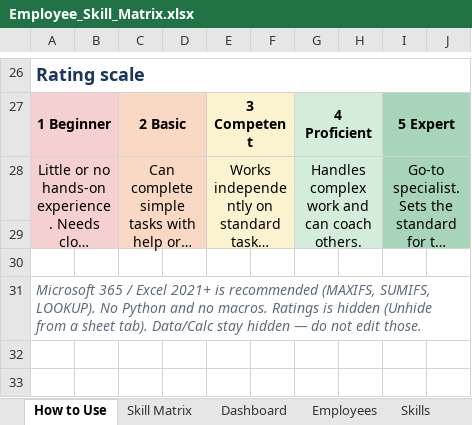
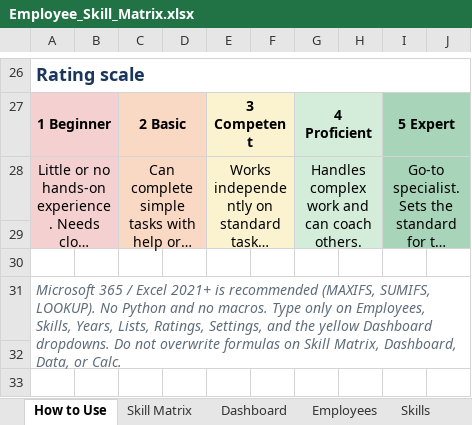
Before and after one commit to realmchoong/Skill-Matrix, an Excel workbook: Employee_Skill_Matrix.xlsx, sheet How to Use, drawn as a sheet; only a part is shown, gaps mark what is left out; long unchanged cells end in …; values as stored, in another font and other column widths than the file's, no borders; the diff covers the shown part only; the diff names each change by its address in the sheet, - before the commit and + after, or states it on an @@ line.

```diff
--- a/Employee_Skill_Matrix.xlsx (sheet How to Use)
+++ b/Employee_Skill_Matrix.xlsx (sheet How to Use)
-A31: …no macros. Ratings is hidden (Unhide from a sheet tab). Data/Calc stay hidden — do not edit those.
+A31: …no macros. Type only on Employees, Skills, Years, Lists, Ratings, Settings, and the yellow Dashboard dropdowns. Do not overwrite formulas on Skill Matrix, Dashboard, Data, or Calc.
+row 32: (empty)
+row 33: (empty)
```
Also changed, not shown: 3 added rows elsewhere in this sheet, 2 other files.
